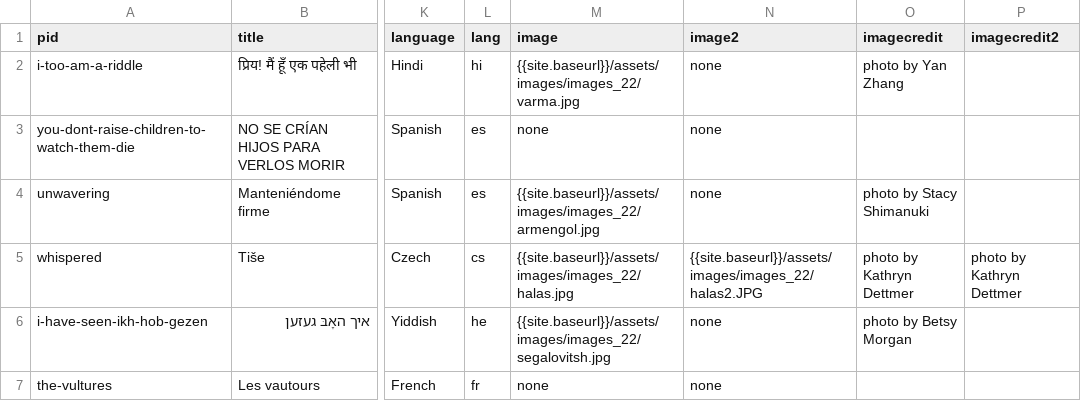
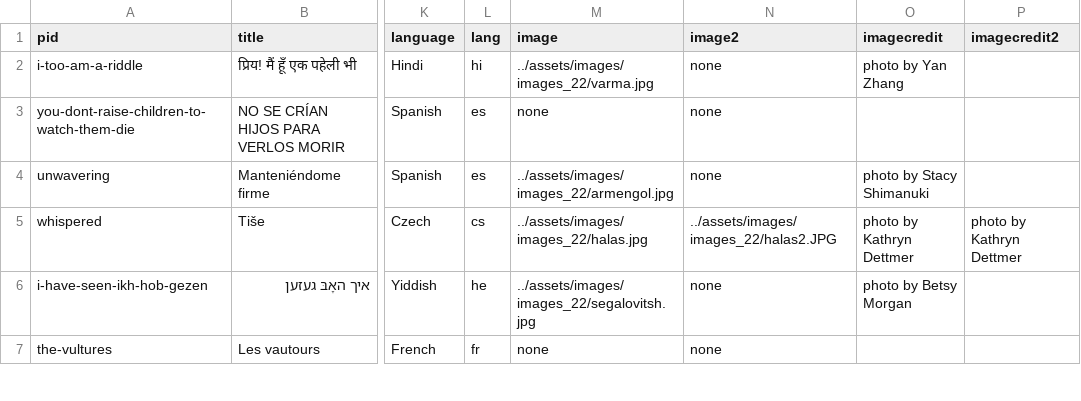
Before and after one commit to chradil/doublespeak, a CSV file: _data/issues/poems_2022.csv, drawn as a sheet; only a part is shown, gaps mark what is left out; the diff covers the shown part only; the diff names each change by its address in the sheet, - before the commit and + after, or states it on an @@ line.

```diff
--- a/_data/issues/poems_2022.csv
+++ b/_data/issues/poems_2022.csv
-M2 (image): {{site.baseurl}}/assets/images/images_22/varma.jpg
+M2 (image): ../assets/images/images_22/varma.jpg
-M4 (image): {{site.baseurl}}/assets/images/images_22/armengol.jpg
+M4 (image): ../assets/images/images_22/armengol.jpg
-M5 (image): {{site.baseurl}}/assets/images/images_22/halas.jpg
+M5 (image): ../assets/images/images_22/halas.jpg
-N5 (image2): {{site.baseurl}}/assets/images/images_22/halas2.JPG
+N5 (image2): ../assets/images/images_22/halas2.JPG
-M6 (image): {{site.baseurl}}/assets/images/images_22/segalovitsh.jpg
+M6 (image): ../assets/images/images_22/segalovitsh.jpg
```
Also changed, not shown: 17 edited cells elsewhere in this file, _data/poems_2022.csv, 18 other files.
